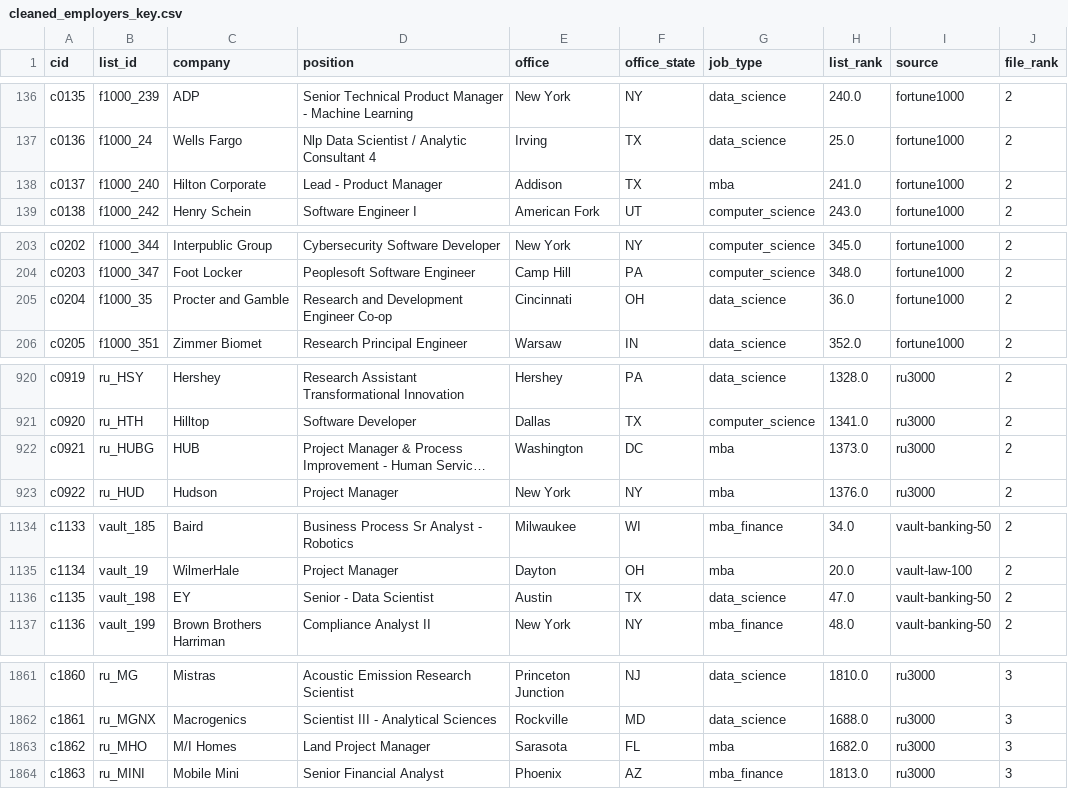
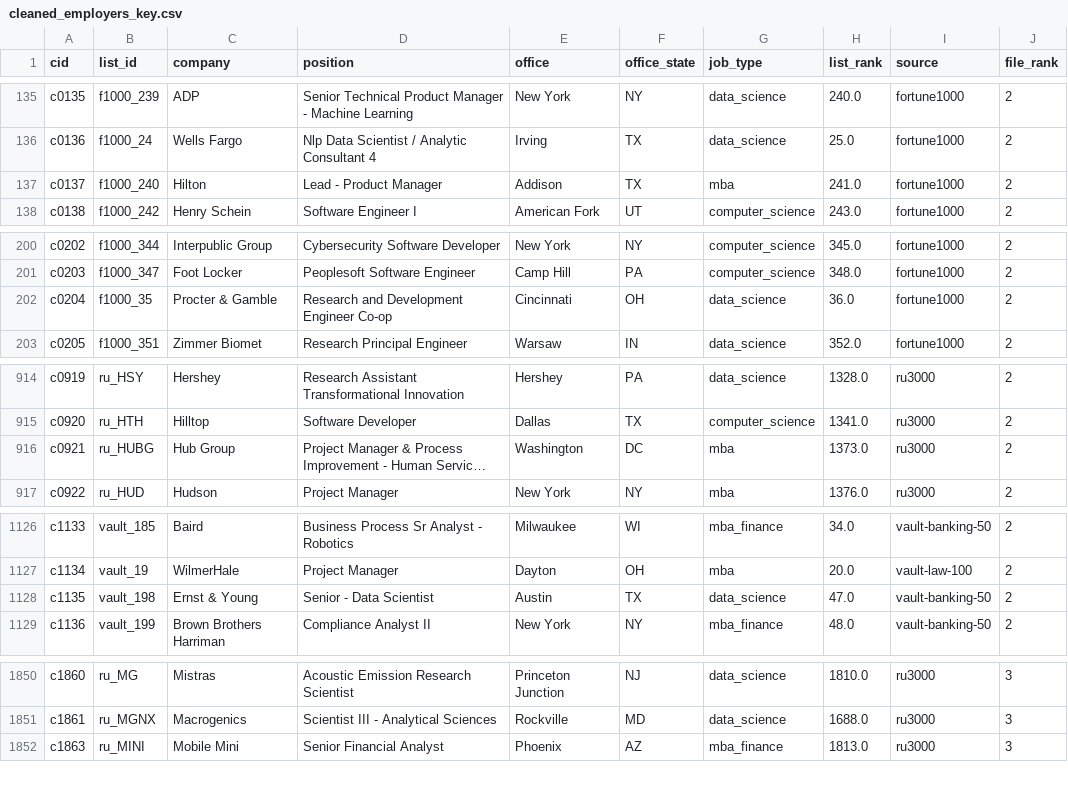
Before and after one commit to jmausolf/office_politics, a CSV file: keys/cleaned_employers_key.csv, drawn as a sheet; only a part is shown, gaps mark what is left out; long unchanged cells end in …; removed rows and columns are numbered as before the commit, all else as after; the diff covers the shown part only; the diff names each change by its address in the sheet, - before the commit and + after, or states it on an @@ line.

```diff
--- a/keys/cleaned_employers_key.csv
+++ b/keys/cleaned_employers_key.csv
-C137 (company): Hilton Corporate
+C137 (company): Hilton
-C202 (company): Procter and Gamble
+C202 (company): Procter & Gamble
-C916 (company): HUB
+C916 (company): Hub Group
-C1128 (company): EY
+C1128 (company): Ernst & Young
-row 1863: c1862 | ru_MHO | M/I Homes | Land Project Manager | Sarasota | FL | mba | 1682.0 | ru3000 | 3
```
Also changed, not shown: 11 removed rows and 3 edited cells elsewhere in this file, 2 other files.
